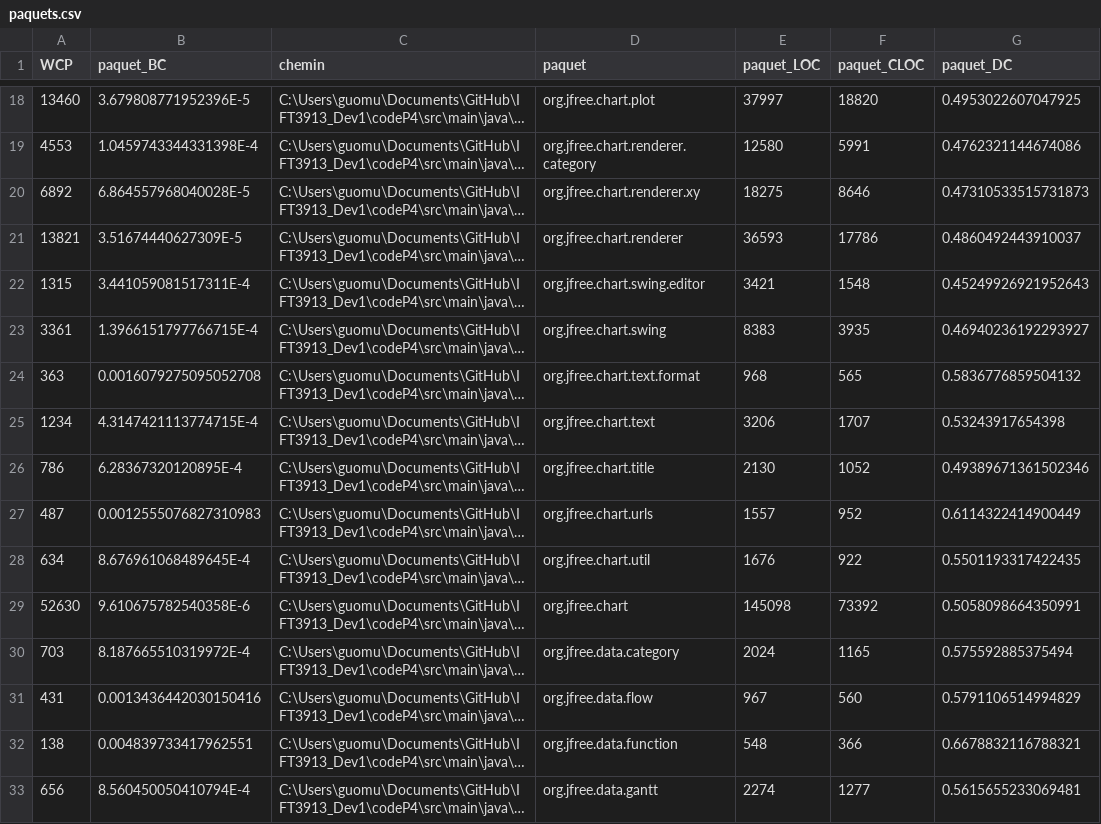
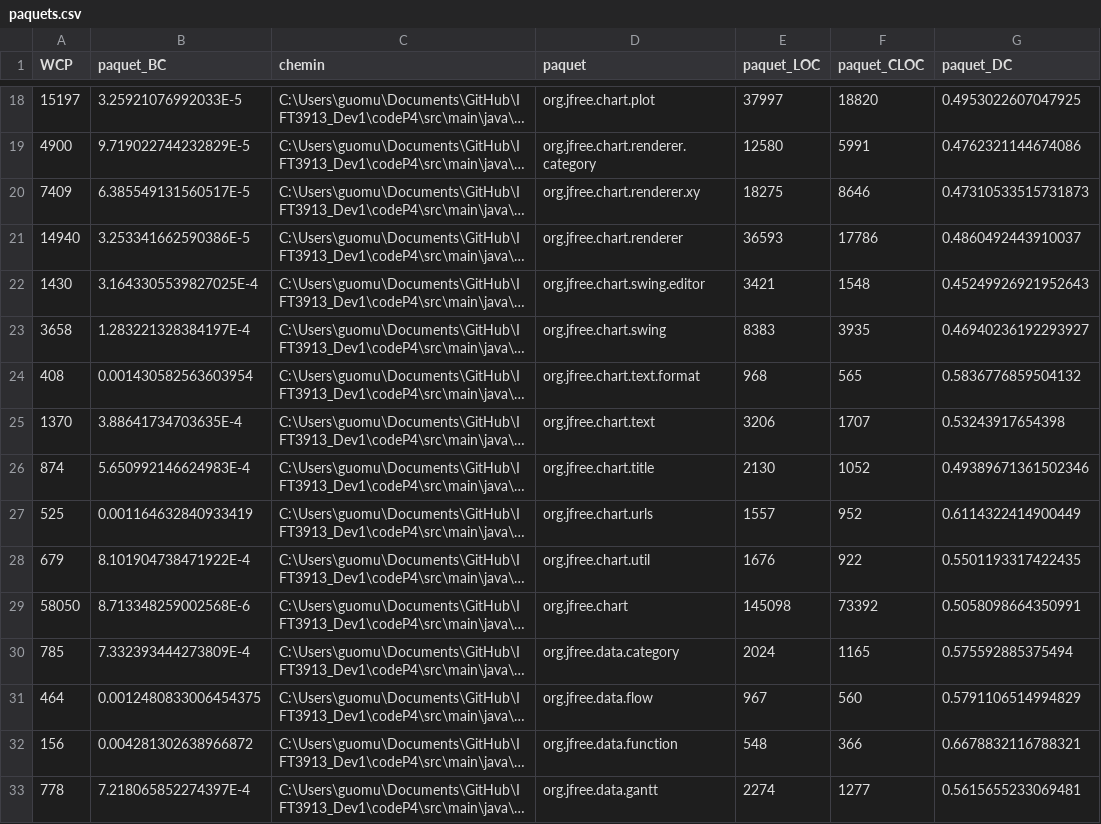
Before and after one commit to JosephSa98/IFT3913_Dev1, a CSV file: CSV/paquets.csv, drawn as a sheet; only a part is shown, gaps mark what is left out; long unchanged cells end in …; the diff covers the shown part only; the diff names each change by its address in the sheet, - before the commit and + after, or states it on an @@ line.

```diff
--- a/CSV/paquets.csv
+++ b/CSV/paquets.csv
-A18 (WCP): 13460
+A18 (WCP): 15197
-B18 (paquet_BC): 3.679808771952396E-5
+B18 (paquet_BC): 3.25921076992033E-5
-A19 (WCP): 4553
+A19 (WCP): 4900
-B19 (paquet_BC): 1.0459743344331398E-4
+B19 (paquet_BC): 9.719022744232829E-5
-A20 (WCP): 6892
+A20 (WCP): 7409
-B20 (paquet_BC): 6.864557968040028E-5
+B20 (paquet_BC): 6.385549131560517E-5
-A21 (WCP): 13821
+A21 (WCP): 14940
-B21 (paquet_BC): 3.51674440627309E-5
+B21 (paquet_BC): 3.253341662590386E-5
-A22 (WCP): 1315
+A22 (WCP): 1430
-B22 (paquet_BC): 3.441059081517311E-4
+B22 (paquet_BC): 3.1643305539827025E-4
-A23 (WCP): 3361
+A23 (WCP): 3658
-B23 (paquet_BC): 1.3966151797766715E-4
+B23 (paquet_BC): 1.283221328384197E-4
-A24 (WCP): 363
+A24 (WCP): 408
-B24 (paquet_BC): 0.0016079275095052708
+B24 (paquet_BC): 0.001430582563603954
-A25 (WCP): 1234
+A25 (WCP): 1370
-B25 (paquet_BC): 4.3147421113774715E-4
+B25 (paquet_BC): 3.88641734703635E-4
-A26 (WCP): 786
+A26 (WCP): 874
-B26 (paquet_BC): 6.28367320120895E-4
+B26 (paquet_BC): 5.650992146624983E-4
-A27 (WCP): 487
+A27 (WCP): 525
-B27 (paquet_BC): 0.0012555076827310983
+B27 (paquet_BC): 0.001164632840933419
-A28 (WCP): 634
+A28 (WCP): 679
-B28 (paquet_BC): 8.676961068489645E-4
+B28 (paquet_BC): 8.101904738471922E-4
-A29 (WCP): 52630
+A29 (WCP): 58050
-B29 (paquet_BC): 9.610675782540358E-6
+B29 (paquet_BC): 8.713348259002568E-6
-A30 (WCP): 703
+A30 (WCP): 785
-B30 (paquet_BC): 8.187665510319972E-4
+B30 (paquet_BC): 7.332393444273809E-4
-A31 (WCP): 431
+A31 (WCP): 464
-B31 (paquet_BC): 0.0013436442030150416
+B31 (paquet_BC): 0.0012480833006454375
-A32 (WCP): 138
+A32 (WCP): 156
-B32 (paquet_BC): 0.004839733417962551
+B32 (paquet_BC): 0.004281302638966872
-A33 (WCP): 656
+A33 (WCP): 778
-B33 (paquet_BC): 8.560450050410794E-4
+B33 (paquet_BC): 7.218065852274397E-4
```
Also changed, not shown: 58 edited cells elsewhere in this file, 6 other files.
